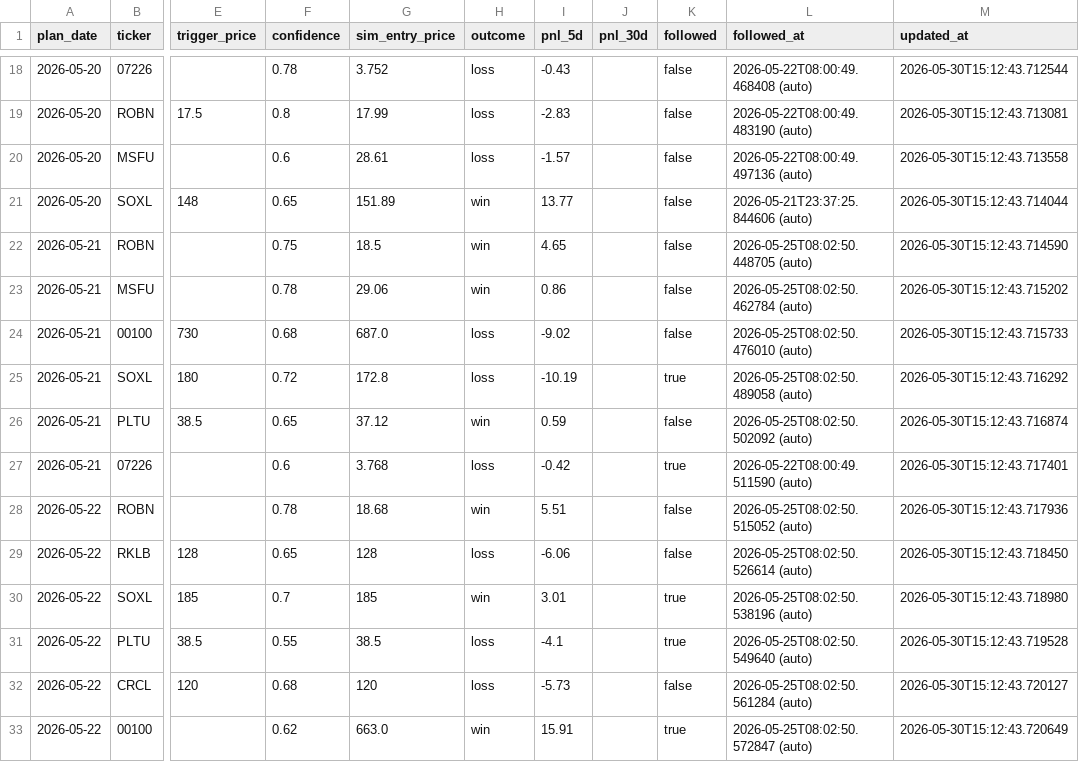
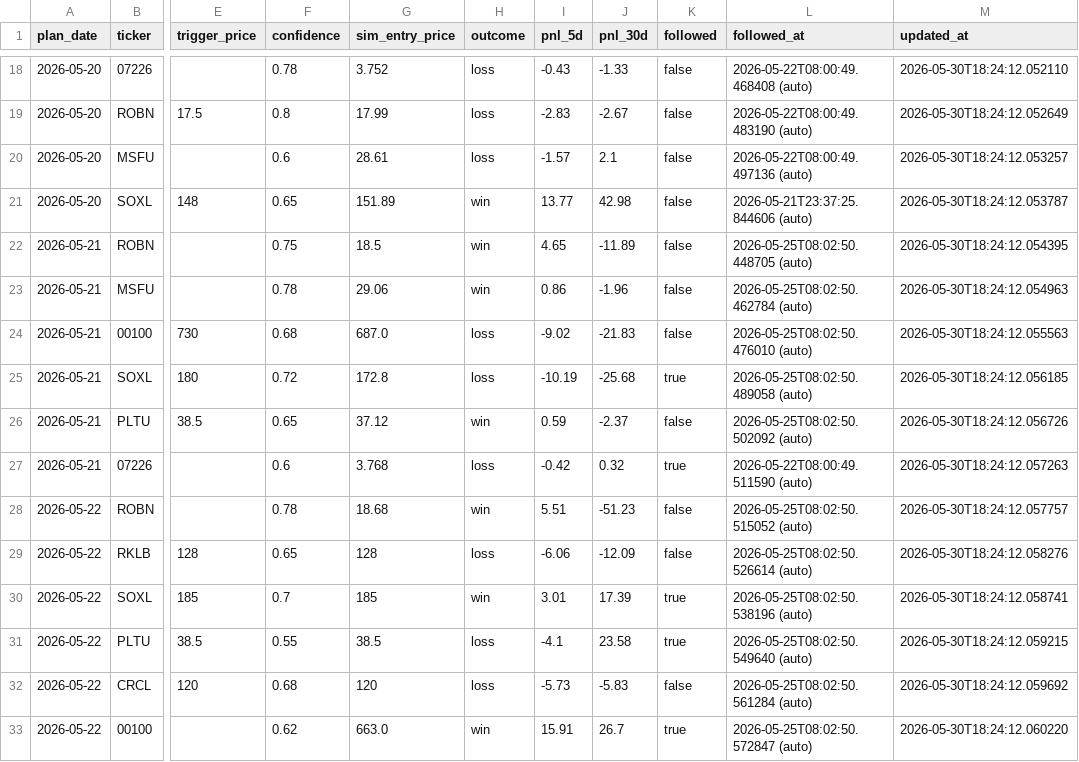
Before and after one commit to KCNyu/clawstock, a CSV file: memory/calibration.csv, drawn as a sheet; only a part is shown, gaps mark what is left out; the diff covers the shown part only; the diff names each change by its address in the sheet, - before the commit and + after, or states it on an @@ line.

```diff
--- a/memory/calibration.csv
+++ b/memory/calibration.csv
-J18 (pnl_30d): (empty)
+J18 (pnl_30d): -1.33
-M18 (updated_at): 2026-05-30T15:12:43.712544
+M18 (updated_at): 2026-05-30T18:24:12.052110
-J19 (pnl_30d): (empty)
+J19 (pnl_30d): -2.67
-M19 (updated_at): 2026-05-30T15:12:43.713081
+M19 (updated_at): 2026-05-30T18:24:12.052649
-J20 (pnl_30d): (empty)
+J20 (pnl_30d): 2.1
-M20 (updated_at): 2026-05-30T15:12:43.713558
+M20 (updated_at): 2026-05-30T18:24:12.053257
-J21 (pnl_30d): (empty)
+J21 (pnl_30d): 42.98
-M21 (updated_at): 2026-05-30T15:12:43.714044
+M21 (updated_at): 2026-05-30T18:24:12.053787
-J22 (pnl_30d): (empty)
+J22 (pnl_30d): -11.89
-M22 (updated_at): 2026-05-30T15:12:43.714590
+M22 (updated_at): 2026-05-30T18:24:12.054395
-J23 (pnl_30d): (empty)
+J23 (pnl_30d): -1.96
-M23 (updated_at): 2026-05-30T15:12:43.715202
+M23 (updated_at): 2026-05-30T18:24:12.054963
-J24 (pnl_30d): (empty)
+J24 (pnl_30d): -21.83
-M24 (updated_at): 2026-05-30T15:12:43.715733
+M24 (updated_at): 2026-05-30T18:24:12.055563
-J25 (pnl_30d): (empty)
+J25 (pnl_30d): -25.68
-M25 (updated_at): 2026-05-30T15:12:43.716292
+M25 (updated_at): 2026-05-30T18:24:12.056185
-J26 (pnl_30d): (empty)
+J26 (pnl_30d): -2.37
-M26 (updated_at): 2026-05-30T15:12:43.716874
+M26 (updated_at): 2026-05-30T18:24:12.056726
-J27 (pnl_30d): (empty)
+J27 (pnl_30d): 0.32
-M27 (updated_at): 2026-05-30T15:12:43.717401
+M27 (updated_at): 2026-05-30T18:24:12.057263
-J28 (pnl_30d): (empty)
+J28 (pnl_30d): -51.23
-M28 (updated_at): 2026-05-30T15:12:43.717936
+M28 (updated_at): 2026-05-30T18:24:12.057757
-J29 (pnl_30d): (empty)
+J29 (pnl_30d): -12.09
-M29 (updated_at): 2026-05-30T15:12:43.718450
+M29 (updated_at): 2026-05-30T18:24:12.058276
-J30 (pnl_30d): (empty)
+J30 (pnl_30d): 17.39
-M30 (updated_at): 2026-05-30T15:12:43.718980
+M30 (updated_at): 2026-05-30T18:24:12.058741
-J31 (pnl_30d): (empty)
+J31 (pnl_30d): 23.58
-M31 (updated_at): 2026-05-30T15:12:43.719528
+M31 (updated_at): 2026-05-30T18:24:12.059215
-J32 (pnl_30d): (empty)
+J32 (pnl_30d): -5.83
-M32 (updated_at): 2026-05-30T15:12:43.720127
+M32 (updated_at): 2026-05-30T18:24:12.059692
-J33 (pnl_30d): (empty)
+J33 (pnl_30d): 26.7
-M33 (updated_at): 2026-05-30T15:12:43.720649
+M33 (updated_at): 2026-05-30T18:24:12.060220
```
Also changed, not shown: 34 edited cells elsewhere in this file, 2 other files.
